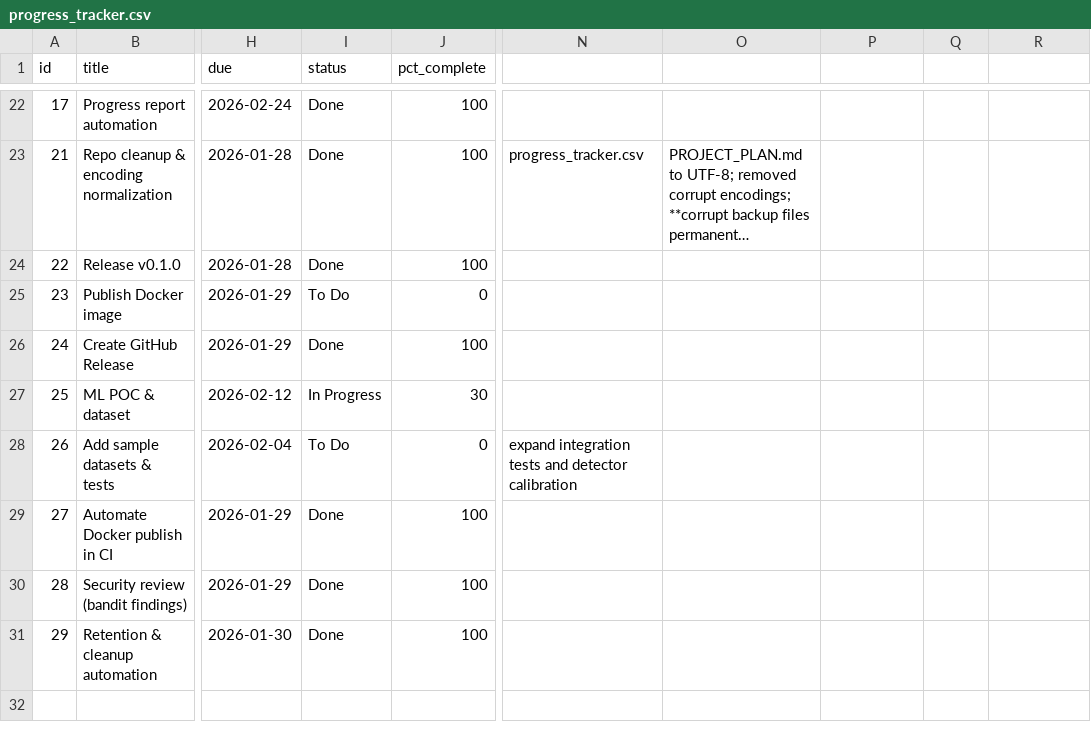
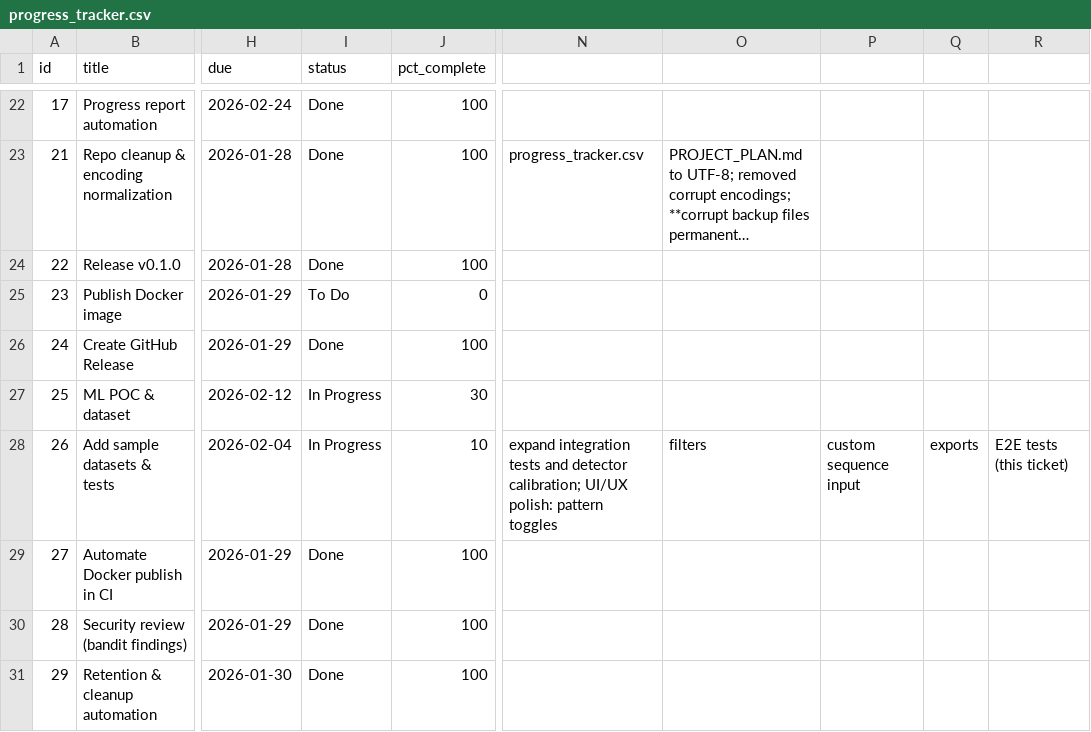
Before and after one commit to Zed-777/Sequential-Candle-Patterns, a CSV file: progress_tracker.csv, drawn as a sheet; only a part is shown, gaps mark what is left out; long unchanged cells end in …; the diff names each change by its address in the sheet, - before the commit and + after, or states it on an @@ line.

Commit message:
feat(ui): add pattern toggles, date filters, custom sequence input, export buttons, detail modal; add Playwright E2E test and CI job; update tracker/plan (#26)

```diff
--- a/progress_tracker.csv
+++ b/progress_tracker.csv
-I28 (status): To Do
+I28 (status): In Progress
-J28 (pct_complete): 0
+J28 (pct_complete): 10
-N28: …and detector calibration
+N28: …and detector calibration; UI/UX polish: pattern toggles
-O28: (empty)
+O28: filters
-P28: (empty)
+P28: custom sequence input
-Q28: (empty)
+Q28: exports
-R28: (empty)
+R28: E2E tests (this ticket)
```
Also changed, not shown: 6 other files.
